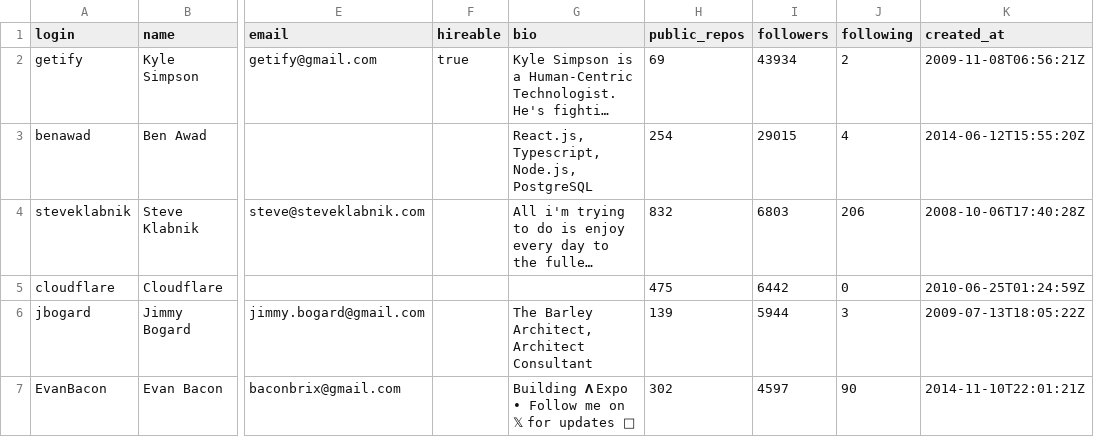
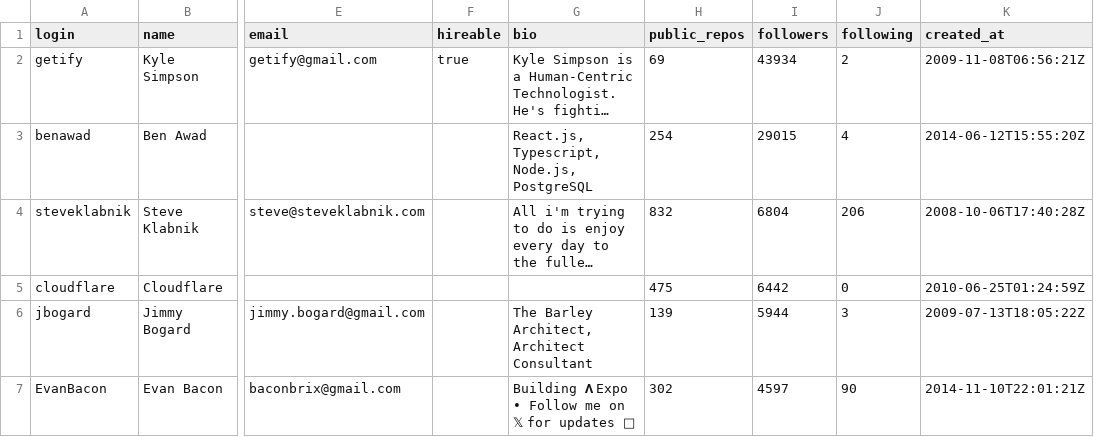
Before and after one commit to foriitm/p01, a CSV file: users.csv, drawn as a sheet; only a part is shown, gaps mark what is left out; long unchanged cells end in …; the diff covers the shown part only; the diff names each change by its address in the sheet, - before the commit and + after, or states it on an @@ line.

```diff
--- a/users.csv
+++ b/users.csv
-I4 (followers): 6803
+I4 (followers): 6804
```
Also changed, not shown: 1 added row and 4 edited cells elsewhere in this file, 2 other files.
